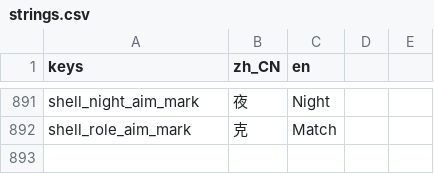
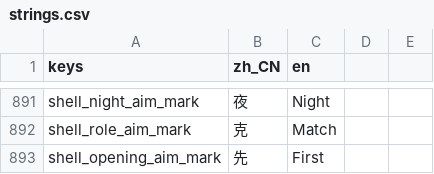
Before and after one commit to wuyongjia666-droid/CenturyKnights, a CSV file: project/data/locale/strings.csv, drawn as a sheet; only a part is shown, gaps mark what is left out.

Commit message:
feat(combat): T-P57 opening-aim telegraph (先)
When extras.opening (attacker not yet struck), amber「先」+ spark before confirm.
Module + draw/refresh/clear + Locale.t + true battle E2E.

```diff
--- a/project/data/locale/strings.csv
+++ b/project/data/locale/strings.csv
@@ -914 +914,2 @@ shell_night_aim_mark,夜,Night
 shell_role_aim_mark,克,Match
+shell_opening_aim_mark,先,First
```
Also changed, not shown: 5 other files.
